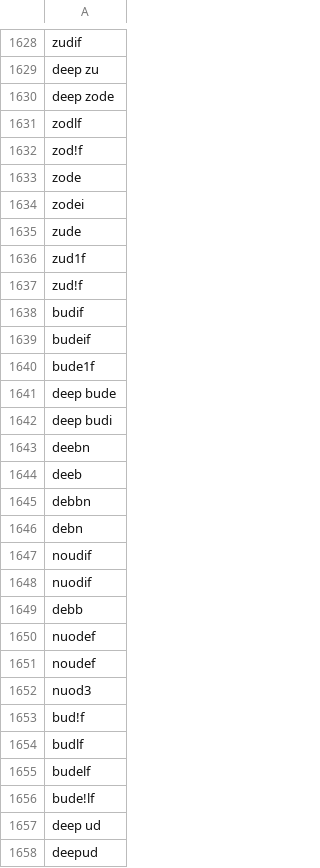
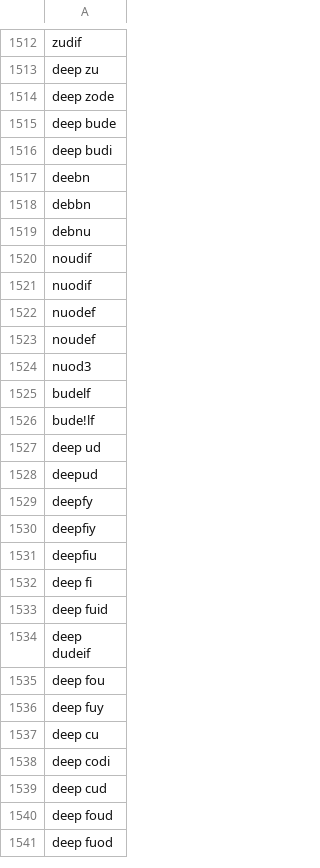
Before and after one commit to NightmaREE3Z/Focus-Master, a CSV file: blocker/lists/blockedTerms.csv, drawn as a sheet; only a part is shown, gaps mark what is left out; the shorter side is filled out with more unchanged rows; the diff covers the shown part only.

Commit message:
Sync BraveFox Focus Master blocked terms

```diff
--- a/blocker/lists/blockedTerms.csv
+++ b/blocker/lists/blockedTerms.csv
@@ -1630,12 +1514,2 @@ deep zu
 deep zode
-zodlf
-zod!f
-zode
-zodei
-zude
-zud1f
-zud!f
-budif
-budeif
-bude1f
 deep bude
@@ -1643,8 +1517,6 @@ deep budi
 deebn
-deeb
 debbn
-debn
+debnu
 noudif
 nuodif
-debb
 nuodef
@@ -1652,4 +1524,2 @@ noudef
 nuod3
-bud!f
-budlf
 budelf
```
Also changed, not shown: 7 added rows, 136 removed rows and 10 edited cells elsewhere in this file.
